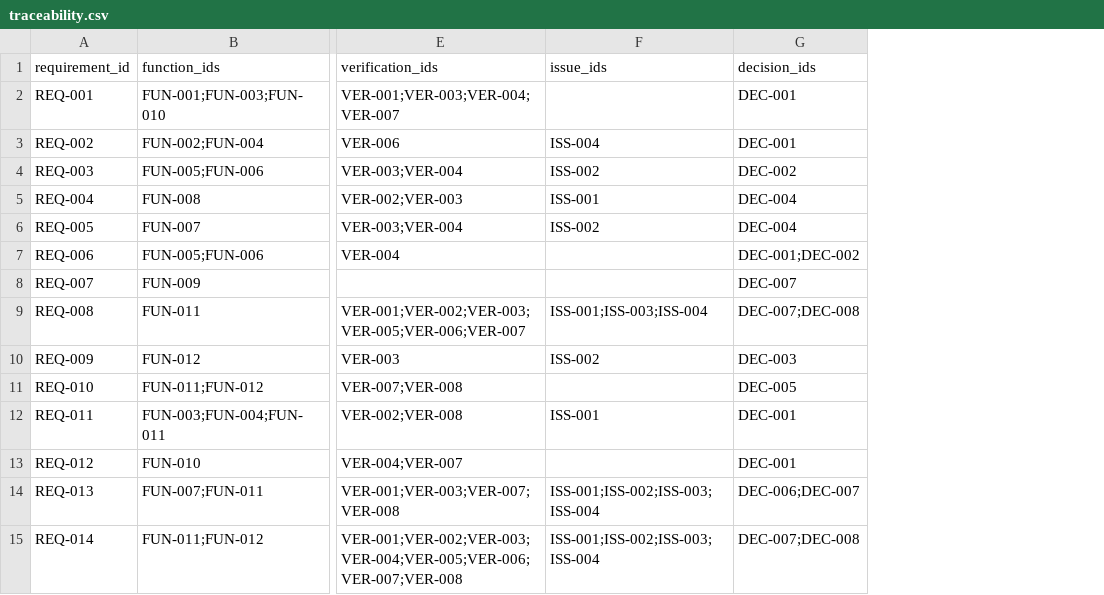
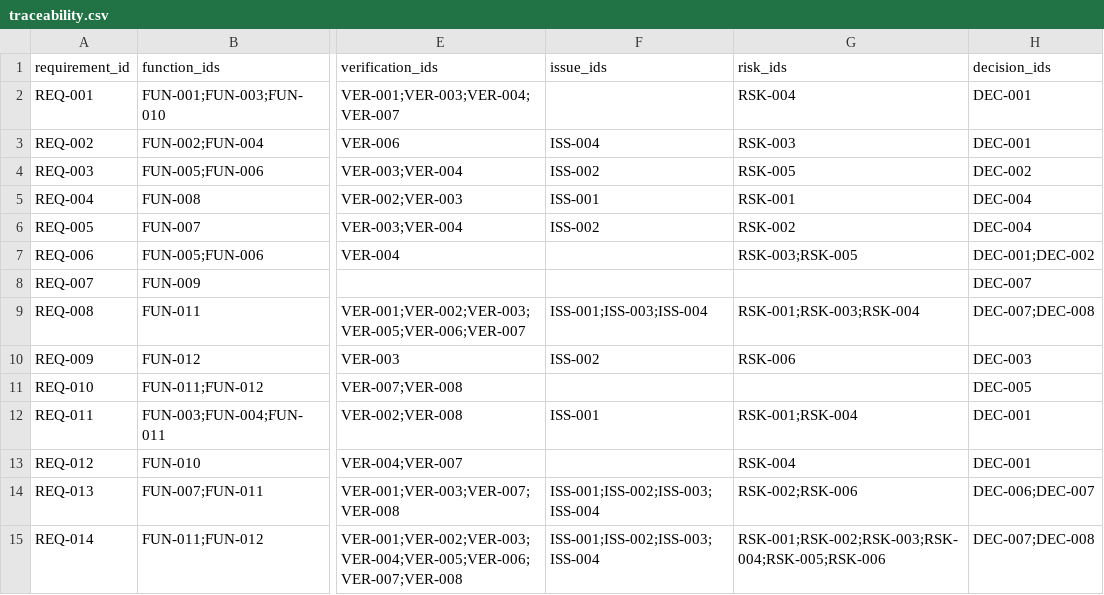
Before and after one commit to razaumair2203-ux/Super-Mushshak-Glass-Cockpit-Modification, a CSV file: model/traceability.csv, drawn as a sheet; only a part is shown, gaps mark what is left out; the diff names each change by its address in the sheet, - before the commit and + after, or states it on an @@ line.

Commit message:
Trace requirements to integration risks

```diff
--- a/model/traceability.csv
+++ b/model/traceability.csv
+column G (risk_ids), rows 2-15: RSK-004 | RSK-003 | RSK-005 | RSK-001 | RSK-002 | RSK-003;RSK-005 |  | RSK-001;RSK-003;RSK-004 | RSK-006 |  | RSK-001;RSK-004 | RSK-004 | RSK-002;RSK-006 | RSK-001;RSK-002;RSK-003;RSK-004;RSK-005;RSK-006
```
